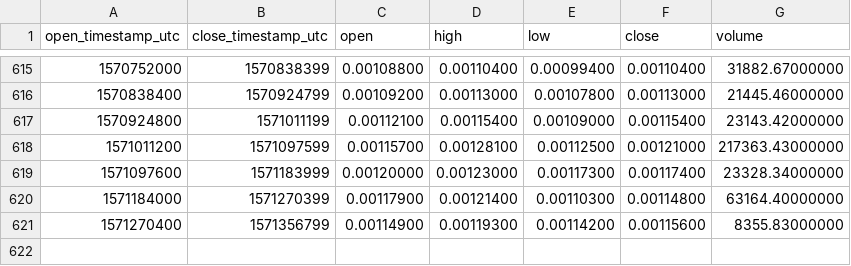
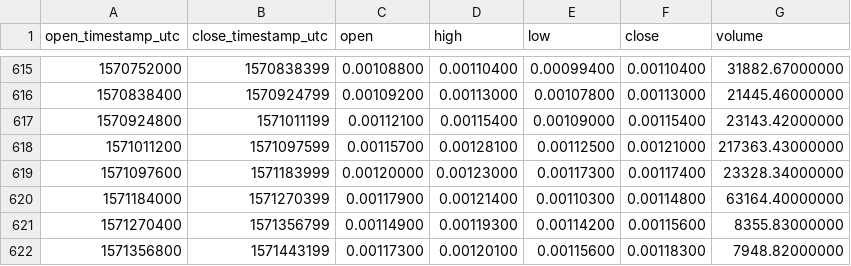
Before and after one commit to cryptobigbro/binance-VIAETH, a CSV file: binance-VIAETH-1d.csv, drawn as a sheet; only a part is shown, gaps mark what is left out; the diff names each change by its address in the sheet, - before the commit and + after, or states it on an @@ line.

Commit message:
Update OHLCV data.

```diff
--- a/binance-VIAETH-1d.csv
+++ b/binance-VIAETH-1d.csv
+row 622: 1571356800 | 1571443199 | 0.00117300 | 0.00120100 | 0.00115600 | 0.00118300 | 7948.82000000
```
Also changed, not shown: 1 other file.
